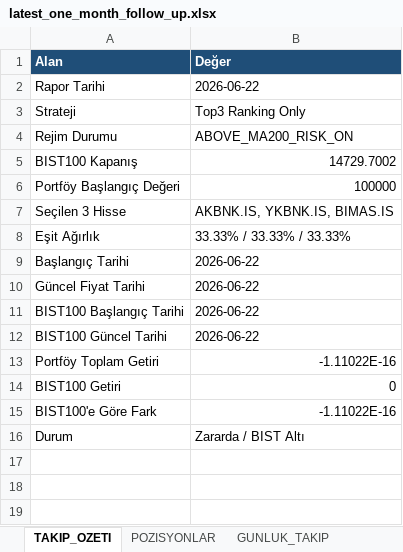
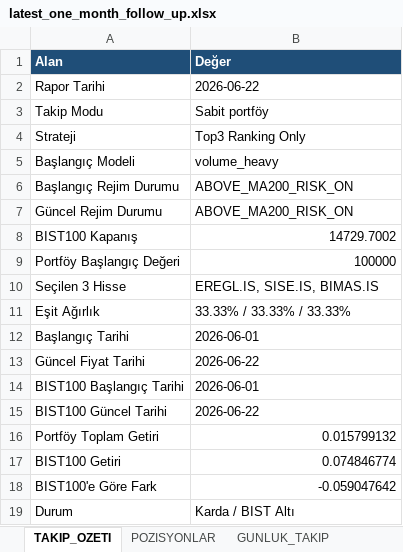
Before and after one commit to IRequelm/BIST-RankingBot, an Excel workbook: reports/latest_one_month_follow_up.xlsx, sheet TAKIP_OZETI, drawn as a sheet; values as stored, in another font and other column widths than the file's, no borders; addresses are those after the commit; the diff names each change by its address in the sheet, - before the commit and + after, or states it on an @@ line.

```diff
--- a/reports/latest_one_month_follow_up.xlsx (sheet TAKIP_OZETI)
+++ b/reports/latest_one_month_follow_up.xlsx (sheet TAKIP_OZETI)
+row 3: Takip Modu | Sabit portföy
+row 5: Başlangıç Modeli | volume_heavy
+row 6: Başlangıç Rejim Durumu | ABOVE_MA200_RISK_ON
-A7 (Alan): Rejim Durumu
+A7 (Alan): Güncel Rejim Durumu
-B10 (Değer): AKBNK.IS, YKBNK.IS, BIMAS.IS
+B10 (Değer): EREGL.IS, SISE.IS, BIMAS.IS
-B12 (Değer): 2026-06-22
+B12 (Değer): 2026-06-01
-B14 (Değer): 2026-06-22
+B14 (Değer): 2026-06-01
-B16 (Değer): -1.11022E-16
+B16 (Değer): 0.015799132
-B17 (Değer): 0
+B17 (Değer): 0.074846774
-B18 (Değer): -1.11022E-16
+B18 (Değer): -0.059047642
-B19 (Değer): Zararda / BIST Altı
+B19 (Değer): Karda / BIST Altı
```
Also changed, not shown: sheet GUNLUK_TAKIP, sheet POZISYONLAR, sheet NOTLAR, reports/one_month_follow_up.xlsx, 4 other files.
